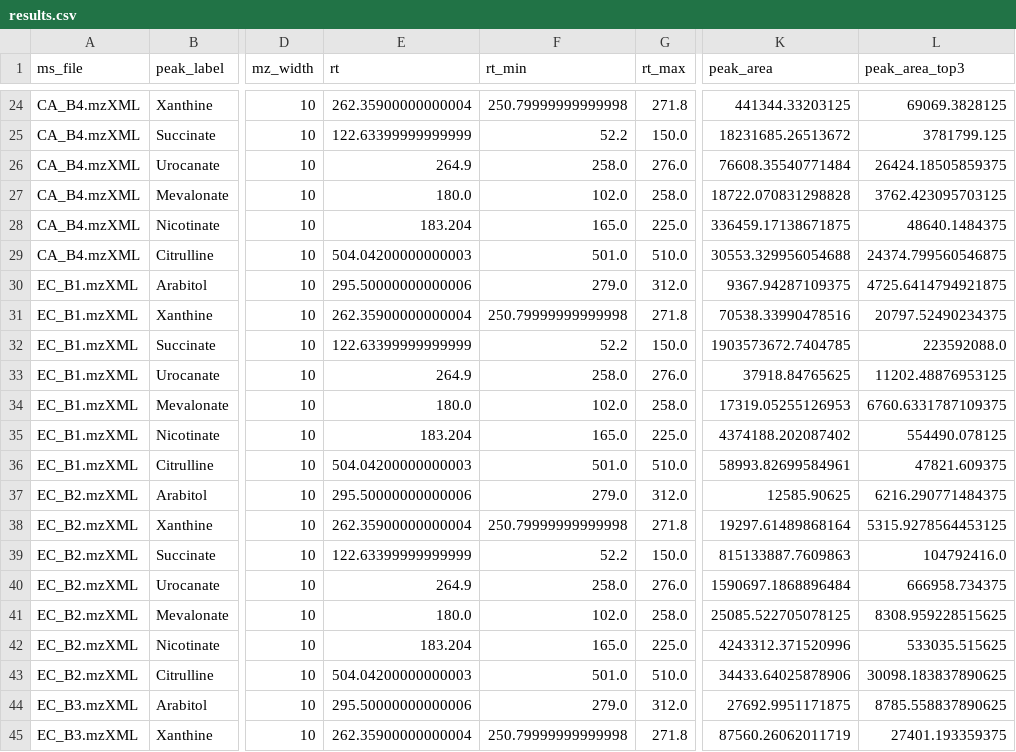
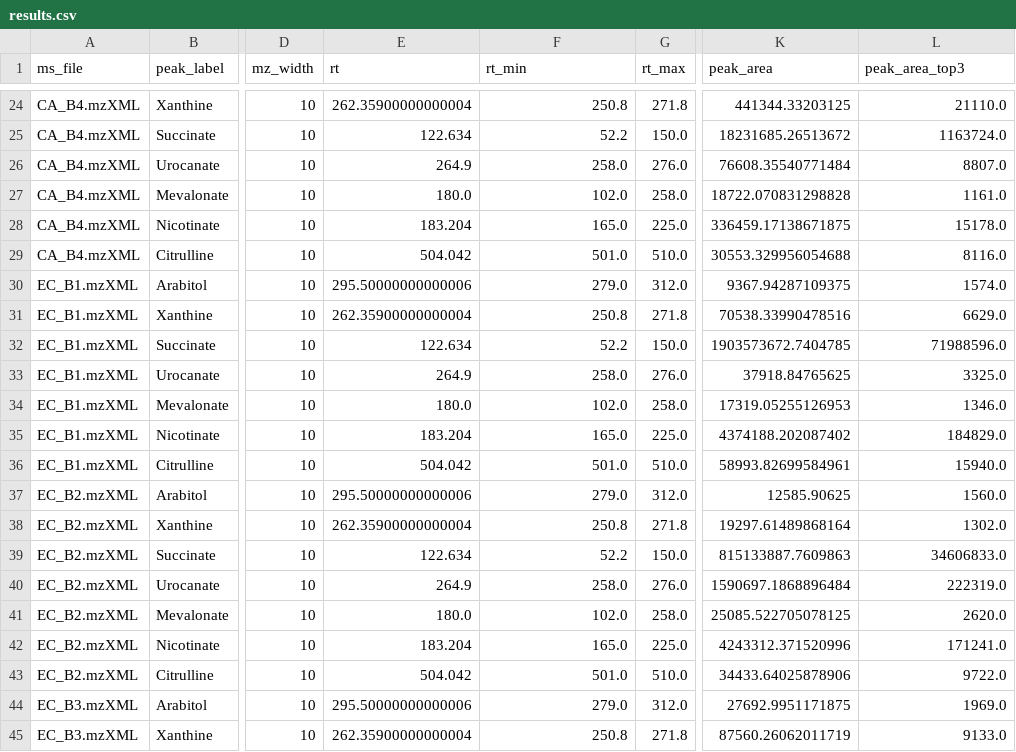
Before and after one commit to LewisResearchGroup/ms-mint, a CSV file: notebooks/results.csv, drawn as a sheet; only a part is shown, gaps mark what is left out; the diff covers the shown part only; the diff names each change by its address in the sheet, - before the commit and + after, or states it on an @@ line.

Commit message:
test updated for new peak_area_top3 method

```diff
--- a/notebooks/results.csv
+++ b/notebooks/results.csv
-F24 (rt_min): 250.79999999999998
+F24 (rt_min): 250.8
-L24 (peak_area_top3): 69069.3828125
+L24 (peak_area_top3): 21110.0
-E25 (rt): 122.63399999999999
+E25 (rt): 122.634
-L25 (peak_area_top3): 3781799.125
+L25 (peak_area_top3): 1163724.0
-L26 (peak_area_top3): 26424.18505859375
+L26 (peak_area_top3): 8807.0
-L27 (peak_area_top3): 3762.423095703125
+L27 (peak_area_top3): 1161.0
-L28 (peak_area_top3): 48640.1484375
+L28 (peak_area_top3): 15178.0
-E29 (rt): 504.04200000000003
+E29 (rt): 504.042
-L29 (peak_area_top3): 24374.799560546875
+L29 (peak_area_top3): 8116.0
-L30 (peak_area_top3): 4725.6414794921875
+L30 (peak_area_top3): 1574.0
-F31 (rt_min): 250.79999999999998
+F31 (rt_min): 250.8
-L31 (peak_area_top3): 20797.52490234375
+L31 (peak_area_top3): 6629.0
-E32 (rt): 122.63399999999999
+E32 (rt): 122.634
-L32 (peak_area_top3): 223592088.0
+L32 (peak_area_top3): 71988596.0
-L33 (peak_area_top3): 11202.48876953125
+L33 (peak_area_top3): 3325.0
-L34 (peak_area_top3): 6760.6331787109375
+L34 (peak_area_top3): 1346.0
-L35 (peak_area_top3): 554490.078125
+L35 (peak_area_top3): 184829.0
-E36 (rt): 504.04200000000003
+E36 (rt): 504.042
-L36 (peak_area_top3): 47821.609375
+L36 (peak_area_top3): 15940.0
-L37 (peak_area_top3): 6216.290771484375
+L37 (peak_area_top3): 1560.0
-F38 (rt_min): 250.79999999999998
+F38 (rt_min): 250.8
-L38 (peak_area_top3): 5315.9278564453125
+L38 (peak_area_top3): 1302.0
-E39 (rt): 122.63399999999999
+E39 (rt): 122.634
-L39 (peak_area_top3): 104792416.0
+L39 (peak_area_top3): 34606833.0
-L40 (peak_area_top3): 666958.734375
+L40 (peak_area_top3): 222319.0
-L41 (peak_area_top3): 8308.959228515625
+L41 (peak_area_top3): 2620.0
-L42 (peak_area_top3): 533035.515625
+L42 (peak_area_top3): 171241.0
-E43 (rt): 504.04200000000003
+E43 (rt): 504.042
-L43 (peak_area_top3): 30098.183837890625
+L43 (peak_area_top3): 9722.0
-L44 (peak_area_top3): 8785.558837890625
+L44 (peak_area_top3): 1969.0
-F45 (rt_min): 250.79999999999998
+F45 (rt_min): 250.8
-L45 (peak_area_top3): 27401.193359375
+L45 (peak_area_top3): 9133.0
```
Also changed, not shown: 88 edited cells elsewhere in this file, 6 other files.
